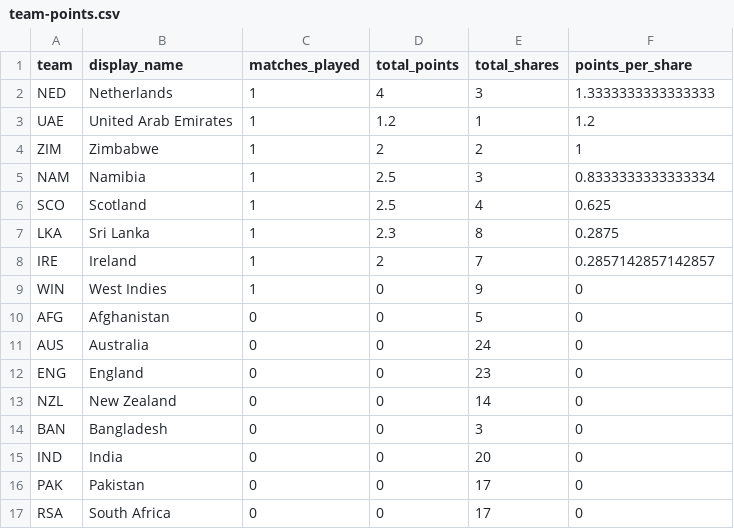
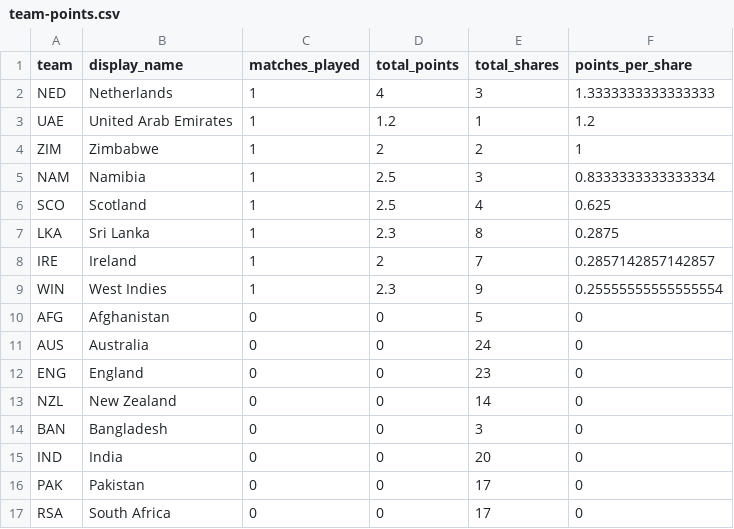
Before and after one commit to ADBond/cricket-competition, a CSV file: competitions/mens_t20_world_cup_2022/data/generated/team-points.csv, drawn as a sheet.

```diff
--- a/competitions/mens_t20_world_cup_2022/data/generated/team-points.csv
+++ b/competitions/mens_t20_world_cup_2022/data/generated/team-points.csv
@@ -8,3 +8,3 @@ LKA,Sri Lanka,1,2.3,8,0.2875
 IRE,Ireland,1,2,7,0.2857142857142857
-WIN,West Indies,1,0,9,0
+WIN,West Indies,1,2.3,9,0.25555555555555554
 AFG,Afghanistan,0,0,5,0
```
Also changed, not shown: competitions/mens_t20_world_cup_2022/data/generated/group-tables.csv, competitions/mens_t20_world_cup_2022/data/generated/participant-scores-by-share.csv, 2 other files.
